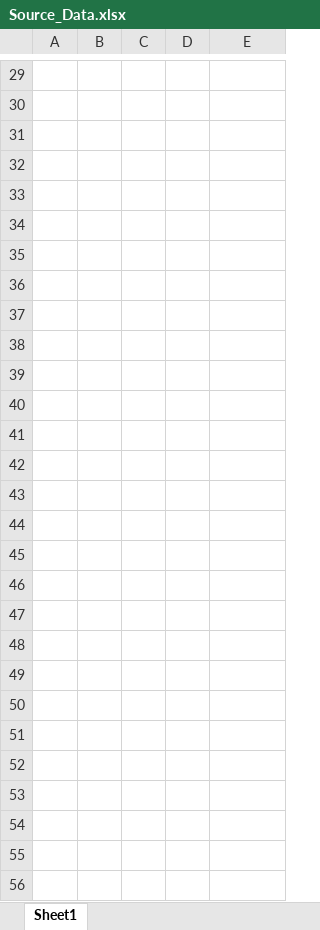
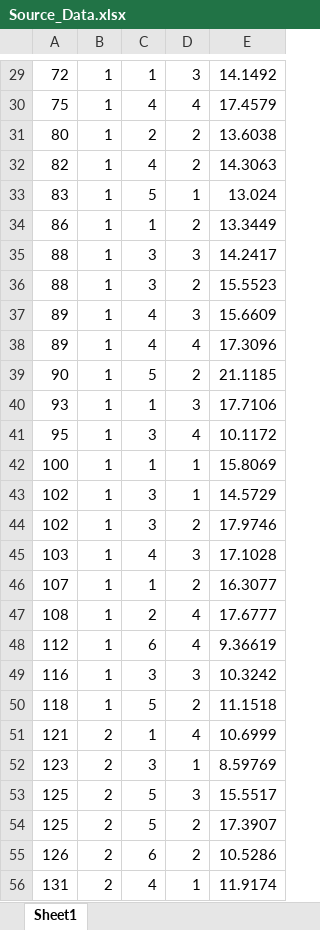
Before and after one commit to Mohammed-AlSaleem/KNN-Regression-Forecasting, an Excel workbook: Source_Data.xlsx, sheet Sheet1, drawn as a sheet; only a part is shown, gaps mark what is left out; values as stored, in another font and other column widths than the file's, no borders; table styles not drawn; the diff covers the shown part only; the diff names each change by its address in the sheet, - before the commit and + after, or states it on an @@ line.

Commit message:
Add files via upload

```diff
--- a/Source_Data.xlsx (sheet Sheet1)
+++ b/Source_Data.xlsx (sheet Sheet1)
-A29:E56 text colour: #FFFFFF
+A29:E56 text colour: black
```
Also changed, not shown: 1 edited cell and cell formats elsewhere in this sheet.
